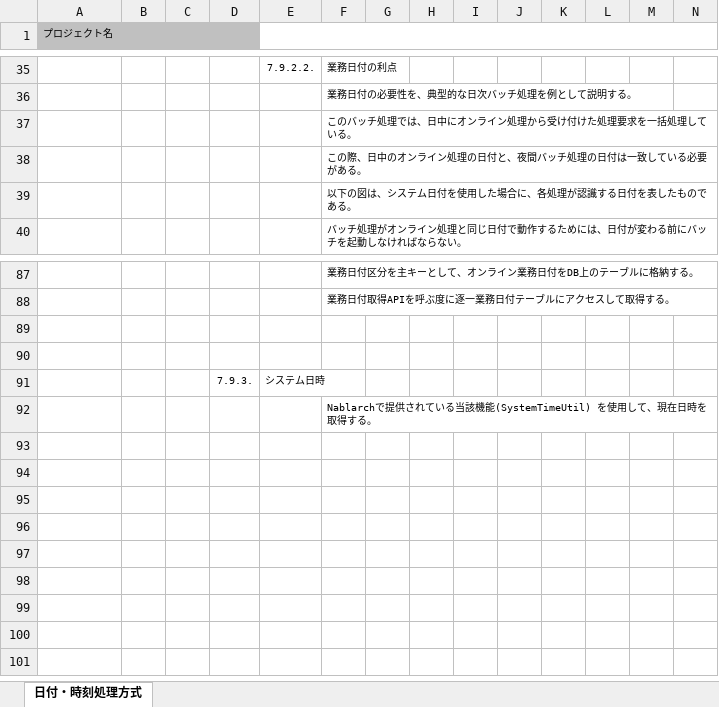
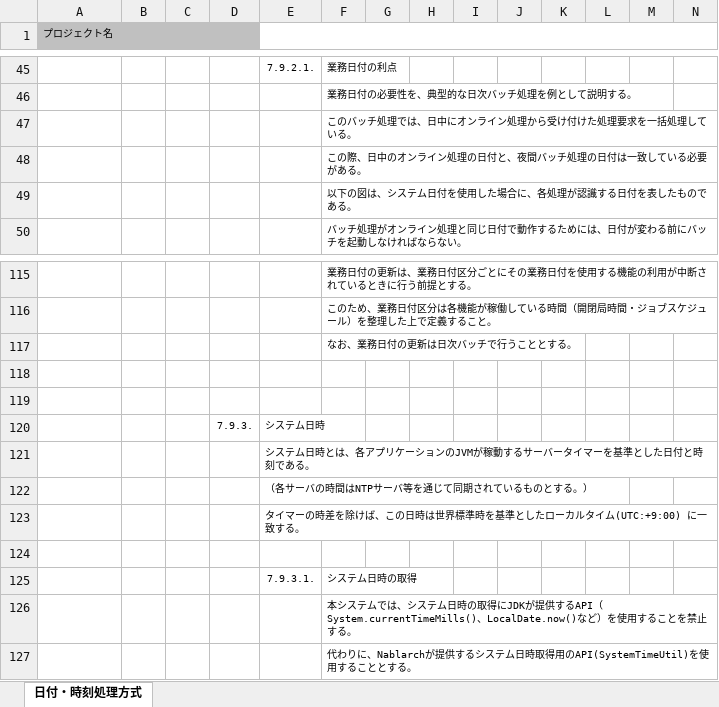
Before and after one commit to Fintan-contents/application-architecture-sample, an Excel workbook: nablarch_sample/アプリケーション方式設計書_7処理方式共通_7.9日付・時刻処理方式.xlsx, sheet 日付・時刻処理方式, drawn as a sheet; only a part is shown, gaps mark what is left out; values as stored, in another font and other column widths than the file's, no borders; charts and pictures not drawn; addresses are those after the commit; rows hold the shown columns only; the diff covers the shown part only; the diff names each change by its address in the sheet, - before the commit and + after, or states it on an @@ line.

Commit message:
日付処理　修正 (#24)
* 産出->算出

* 日付処理をword版ベースに書き直し

* 業務日付の取得方法からディレードオンライン処理方式のケースを削除

* 業務日付の更新の説明をウェブ・バッチ両方に対応できる表現に修正

```diff
--- a/nablarch_sample/アプリケーション方式設計書_7処理方式共通_7.9日付・時刻処理方式.xlsx (sheet 日付・時刻処理方式)
+++ b/nablarch_sample/アプリケーション方式設計書_7処理方式共通_7.9日付・時刻処理方式.xlsx (sheet 日付・時刻処理方式)
-E45: 7.9.2.2.
+E45: 7.9.2.1.
-F115: 業務日付区分を主キーとして、オンライン業務日付をDB上のテーブルに格納する。
+F115: 業務日付の更新は、業務日付区分ごとにその業務日付を使用する機能の利用が中断されているときに行う前提とする。
-F116: 業務日付取得APIを呼ぶ度に逐一業務日付テーブルにアクセスして取得する。
+F116: このため、業務日付区分は各機能が稼働している時間（開閉局時間・ジョブスケジュール）を整理した上で定義すること。
+row 117:  |  |  |  |  | なお、業務日付の更新は日次バッチで行うこととする。
+row 121:  |  |  |  | システム日時とは、各アプリケーションのJVMが稼動するサーバータイマーを基準とした日付と時刻である。
+row 122:  |  |  |  | （各サーバの時間はNTPサーバ等を通じて同期されているものとする。）
+row 123:  |  |  |  | タイマーの時差を除けば、この日時は世界標準時を基準としたローカルタイム(UTC:+9:00) に一致する。
+row 124: (empty)
+row 125:  |  |  |  | 7.9.3.1. | システム日時の取得
-F126: Nablarchで提供されている当該機能(SystemTimeUtil) を使用して、現在日時を取得する。
+F126: 本システムでは、システム日時の取得にJDKが提供するAPI（System.currentTimeMills()、LocalDate.now()など）を使用することを禁止する。
+row 127:  |  |  |  |  | 代わりに、Nablarchが提供するシステム日時取得用のAPI(SystemTimeUtil)を使用することとする。
```
Also changed, not shown: 41 added rows, 13 removed rows, 1 moved row and 8 edited cells elsewhere in this sheet, formulas that keep their value, charts or pictures.
